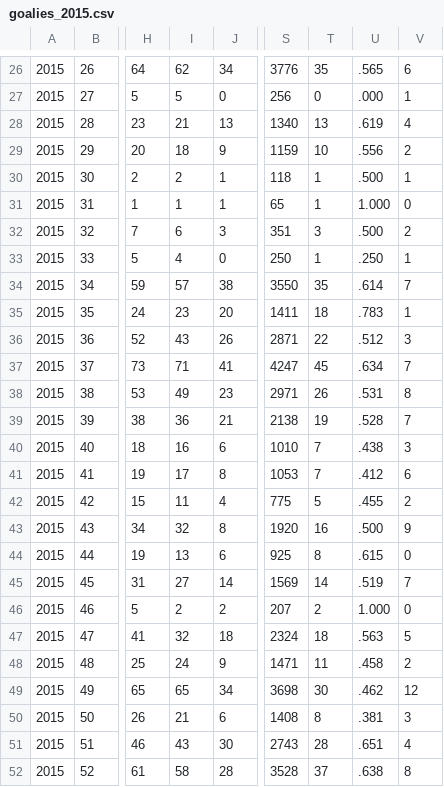
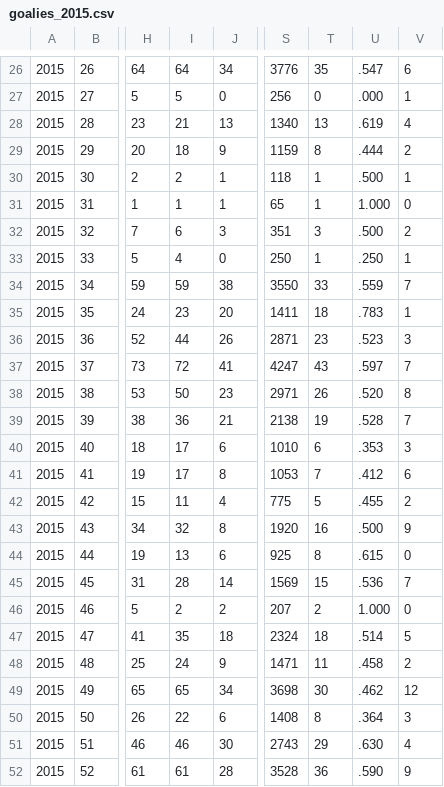
Before and after one commit to octonion/hockey, a CSV file: href/csv/goalies_2015.csv, drawn as a sheet; only a part is shown, gaps mark what is left out; the diff covers the shown part only; the diff names each change by its address in the sheet, - before the commit and + after, or states it on an @@ line.

```diff
--- a/href/csv/goalies_2015.csv
+++ b/href/csv/goalies_2015.csv
-I26: 62
+I26: 64
-U26: .565
+U26: .547
-T29: 10
+T29: 8
-U29: .556
+U29: .444
-I34: 57
+I34: 59
-T34: 35
+T34: 33
-U34: .614
+U34: .559
-I36: 43
+I36: 44
-T36: 22
+T36: 23
-U36: .512
+U36: .523
-I37: 71
+I37: 72
-T37: 45
+T37: 43
-U37: .634
+U37: .597
-I38: 49
+I38: 50
-U38: .531
+U38: .520
-I40: 16
+I40: 17
-T40: 7
+T40: 6
-U40: .438
+U40: .353
-I45: 27
+I45: 28
-T45: 14
+T45: 15
-U45: .519
+U45: .536
-I47: 32
+I47: 35
-U47: .563
+U47: .514
-I50: 21
+I50: 22
-U50: .381
+U50: .364
-I51: 43
+I51: 46
-T51: 28
+T51: 29
-U51: .651
+U51: .630
-I52: 58
+I52: 61
-T52: 37
+T52: 36
-U52: .638
+U52: .590
-V52: 8
+V52: 9
```
Also changed, not shown: 92 edited cells elsewhere in this file, href/csv/playoffs_2015.csv, href/sos/current_ranking.csv, 20 other files.
